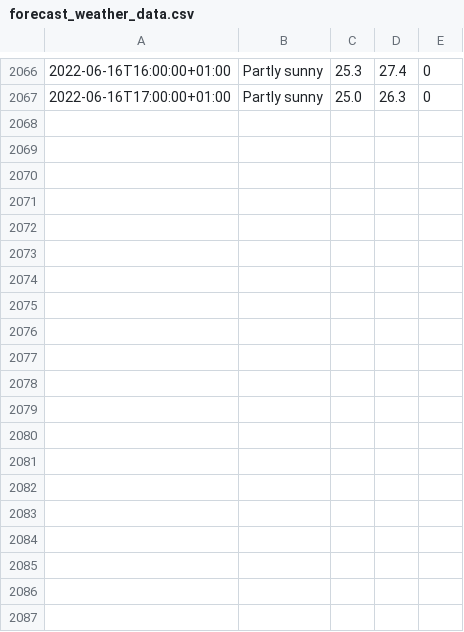
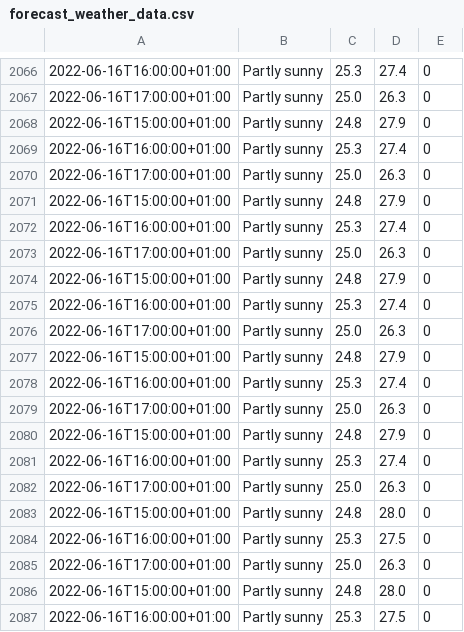
Before and after one commit to Mubeen31/solar-power-predictions, a CSV file: forecast_weather_data.csv, drawn as a sheet; only a part is shown, gaps mark what is left out; the diff covers the shown part only.

```diff
--- a/forecast_weather_data.csv
+++ b/forecast_weather_data.csv
@@ -2067 +2067,21 @@
 2022-06-16T17:00:00+01:00,Partly sunny,25.0,26.3,0
+2022-06-16T15:00:00+01:00,Partly sunny,24.8,27.9,0
+2022-06-16T16:00:00+01:00,Partly sunny,25.3,27.4,0
+2022-06-16T17:00:00+01:00,Partly sunny,25.0,26.3,0
+2022-06-16T15:00:00+01:00,Partly sunny,24.8,27.9,0
+2022-06-16T16:00:00+01:00,Partly sunny,25.3,27.4,0
+2022-06-16T17:00:00+01:00,Partly sunny,25.0,26.3,0
+2022-06-16T15:00:00+01:00,Partly sunny,24.8,27.9,0
+2022-06-16T16:00:00+01:00,Partly sunny,25.3,27.4,0
+2022-06-16T17:00:00+01:00,Partly sunny,25.0,26.3,0
+2022-06-16T15:00:00+01:00,Partly sunny,24.8,27.9,0
+2022-06-16T16:00:00+01:00,Partly sunny,25.3,27.4,0
+2022-06-16T17:00:00+01:00,Partly sunny,25.0,26.3,0
+2022-06-16T15:00:00+01:00,Partly sunny,24.8,27.9,0
+2022-06-16T16:00:00+01:00,Partly sunny,25.3,27.4,0
+2022-06-16T17:00:00+01:00,Partly sunny,25.0,26.3,0
+2022-06-16T15:00:00+01:00,Partly sunny,24.8,28.0,0
+2022-06-16T16:00:00+01:00,Partly sunny,25.3,27.5,0
+2022-06-16T17:00:00+01:00,Partly sunny,25.0,26.3,0
+2022-06-16T15:00:00+01:00,Partly sunny,24.8,28.0,0
+2022-06-16T16:00:00+01:00,Partly sunny,25.3,27.5,0
```
Also changed, not shown: 10 added rows elsewhere in this file, accu_weather_data.csv, sensors_data.csv, 1 other file.
